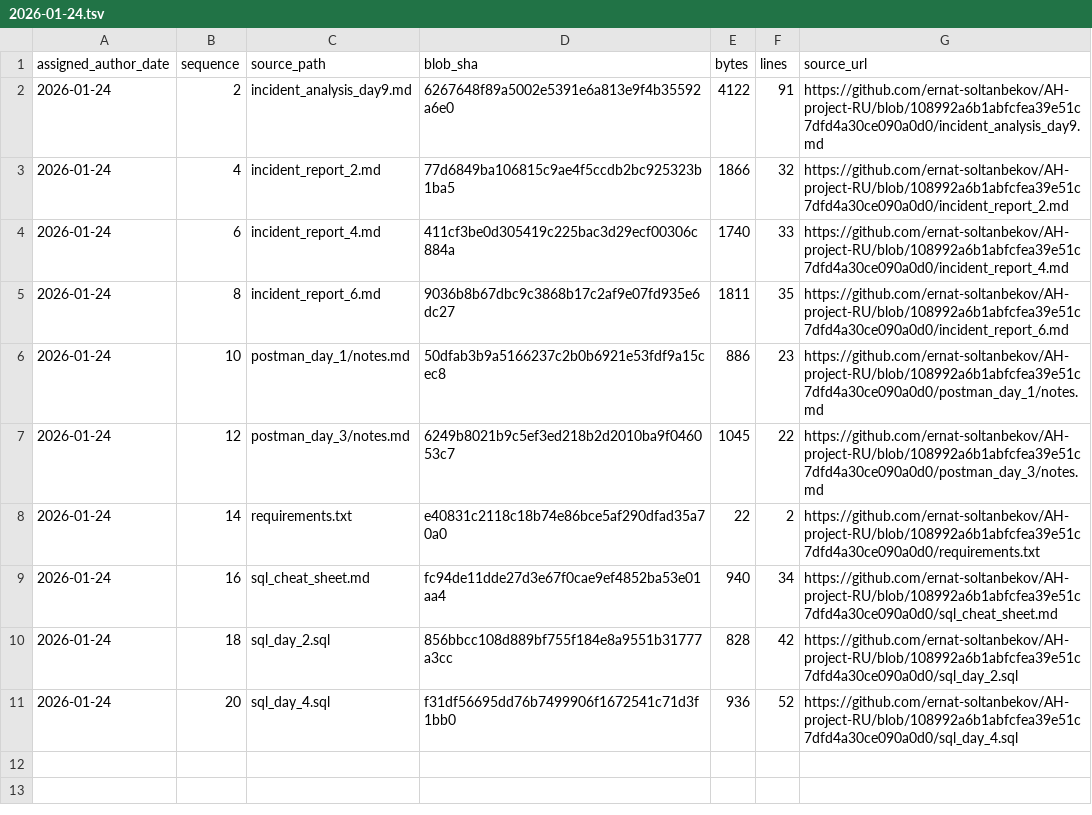
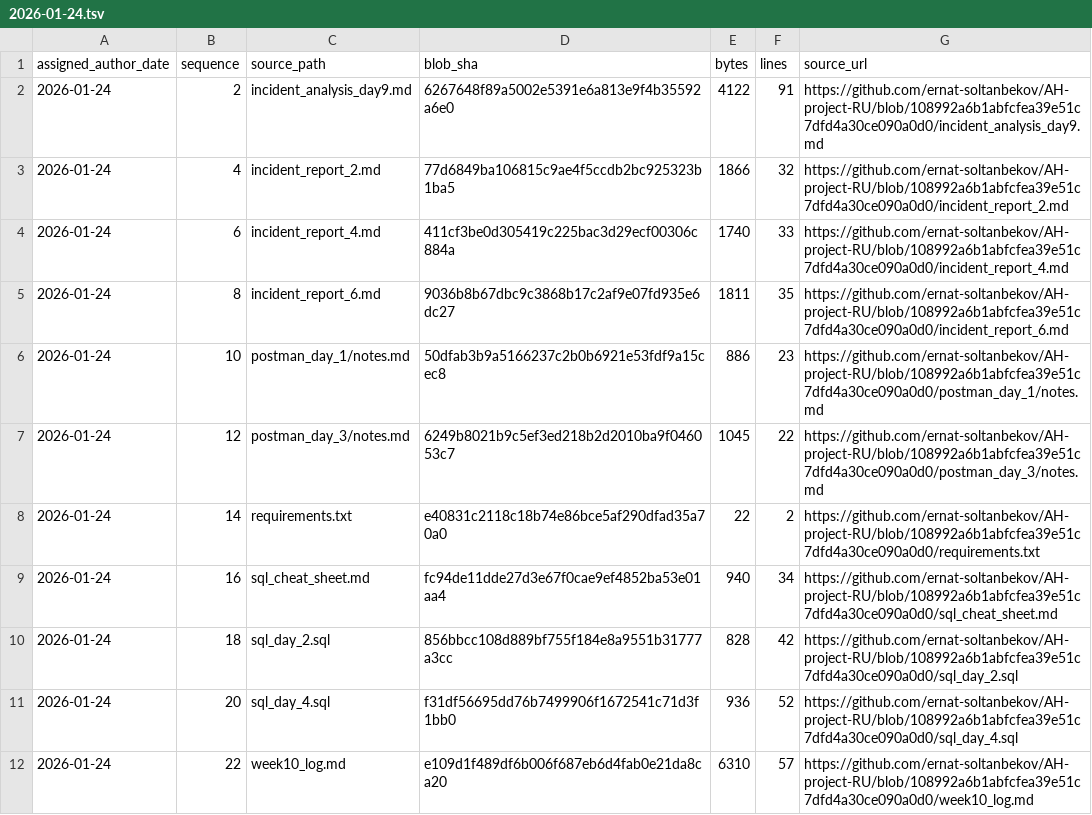
Before and after one commit to GhostOfAstana/AH-project-RU, a TSV file: source-catalog-2026-09-30/daily/2026-01-24.tsv, drawn as a sheet.

Commit message:
catalog: add source metadata for 2026-01-24 #22 (backfill generated 2026-09-30)

```diff
--- a/source-catalog-2026-09-30/daily/2026-01-24.tsv
+++ b/source-catalog-2026-09-30/daily/2026-01-24.tsv
@@ -11 +11,2 @@ assigned_author_date	sequence	source_path	blob_sha	bytes	lines	source_url
 2026-01-24	20	sql_day_4.sql	f31df56695dd76b7499906f1672541c71d3f1bb0	936	52	https://github.com/ernat-soltanbekov/AH-project-RU/blob/108992a6b1abfcfea39e51c7dfd4a30ce090a0d0/sql_day_4.sql
+2026-01-24	22	week10_log.md	e109d1f489df6b006f687eb6d4fab0e21da8ca20	6310	57	https://github.com/ernat-soltanbekov/AH-project-RU/blob/108992a6b1abfcfea39e51c7dfd4a30ce090a0d0/week10_log.md
```
